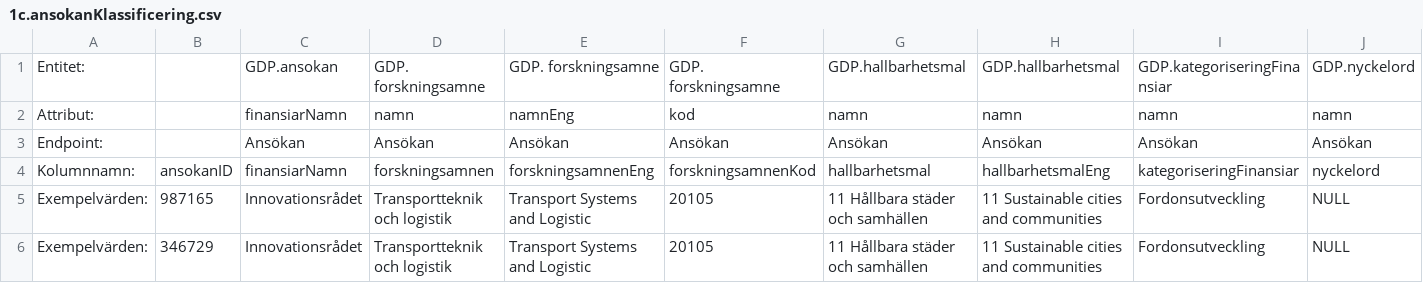
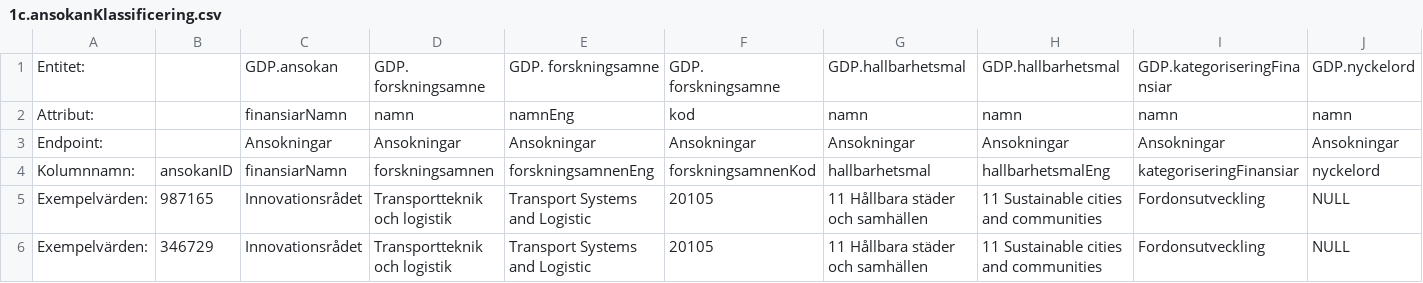
Before and after one commit to Gemensamma-data-projektet-GDP/Dokumentation, a CSV file: Specifikationer för tabellformat/1c.ansokanKlassificering.csv, drawn as a sheet.

Commit message:
Update 1c.ansokanKlassificering.csv

```diff
--- a/Specifikationer för tabellformat/1c.ansokanKlassificering.csv
+++ b/Specifikationer för tabellformat/1c.ansokanKlassificering.csv
@@ -2,3 +2,3 @@ Entitet:,,GDP.ansokan,GDP. forskningsamne,GDP. forskningsamne,GDP. forskningsamn
 Attribut:,,finansiarNamn,namn,namnEng,kod,namn,namn,namn,namn
-Endpoint:,,Ansökan,Ansökan,Ansökan,Ansökan,Ansökan,Ansökan,Ansökan,Ansökan
+Endpoint:,,Ansokningar,Ansokningar,Ansokningar,Ansokningar,Ansokningar,Ansokningar,Ansokningar,Ansokningar
 Kolumnnamn:,ansokanID,finansiarNamn,forskningsamnen,forskningsamnenEng,forskningsamnenKod,hallbarhetsmal,hallbarhetsmalEng,kategoriseringFinansiar,nyckelord
```
